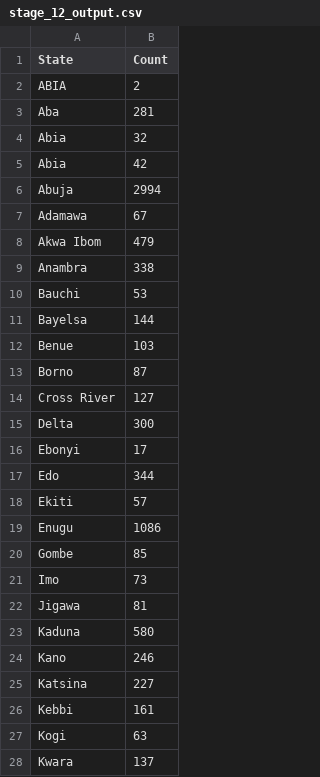
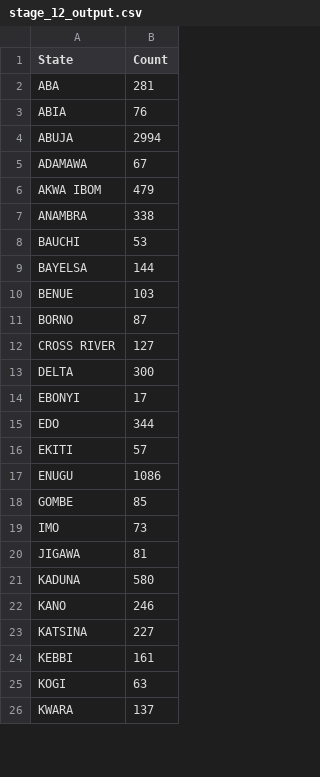
Before and after one commit to techsupport-Apercu/Dagster-Data-Quality-Standards-Verification-Project, a CSV file: Dagster/datasets/clean_stage12/stage_12_output.csv, drawn as a sheet; only a part is shown; the diff covers the shown part only.

```diff
--- a/Dagster/datasets/clean_stage12/stage_12_output.csv
+++ b/Dagster/datasets/clean_stage12/stage_12_output.csv
@@ -1,28 +1,26 @@
 State,Count
-ABIA,2
-Aba,281
-Abia,32
-Abia ,42
-Abuja,2994
-Adamawa,67
-Akwa Ibom,479
-Anambra,338
-Bauchi,53
-Bayelsa,144
-Benue,103
-Borno,87
-Cross River,127
-Delta,300
-Ebonyi,17
-Edo,344
-Ekiti,57
-Enugu,1086
-Gombe,85
-Imo,73
-Jigawa,81
-Kaduna,580
-Kano,246
-Katsina,227
-Kebbi,161
-Kogi,63
-Kwara,137
+ABA,281
+ABIA,76
+ABUJA,2994
+ADAMAWA,67
+AKWA IBOM,479
+ANAMBRA,338
+BAUCHI,53
+BAYELSA,144
+BENUE,103
+BORNO,87
+CROSS RIVER,127
+DELTA,300
+EBONYI,17
+EDO,344
+EKITI,57
+ENUGU,1086
+GOMBE,85
+IMO,73
+JIGAWA,81
+KADUNA,580
+KANO,246
+KATSINA,227
+KEBBI,161
+KOGI,63
+KWARA,137
```
Also changed, not shown: 13 edited cells elsewhere in this file, 13 other files.
